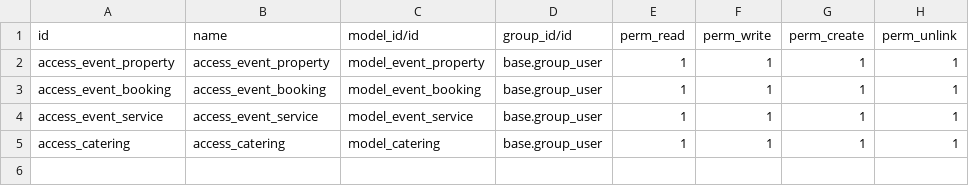
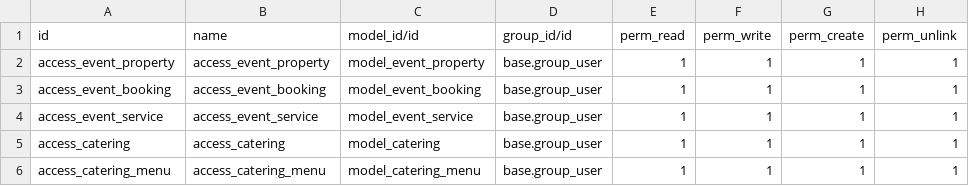
Before and after one commit to Binu-A-R/odoo-project, a CSV file: event_management/security/ir.model.access.csv, drawn as a sheet; the diff names each change by its address in the sheet, - before the commit and + after, or states it on an @@ line.

Commit message:
[ADD]sequence,new menu and its form in second task

```diff
--- a/event_management/security/ir.model.access.csv
+++ b/event_management/security/ir.model.access.csv
+row 6: access_catering_menu | access_catering_menu | model_catering_menu | base.group_user | 1 | 1 | 1 | 1
```
Also changed, not shown: 5 other files.
